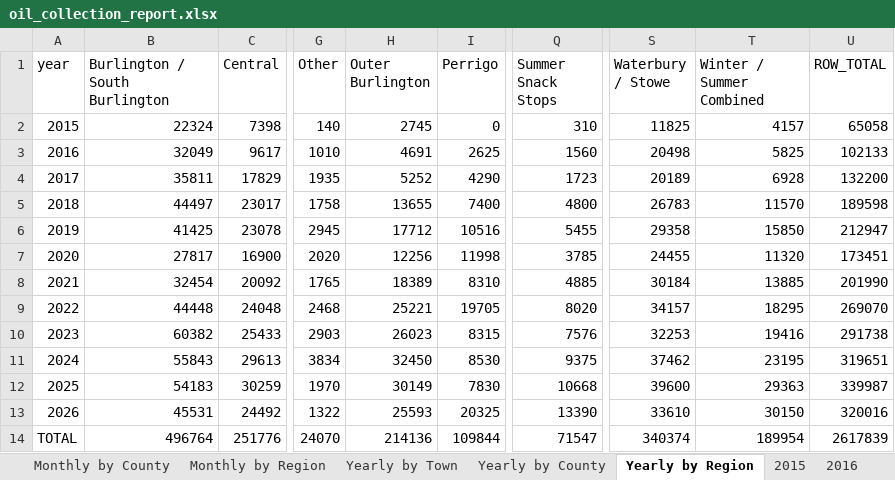
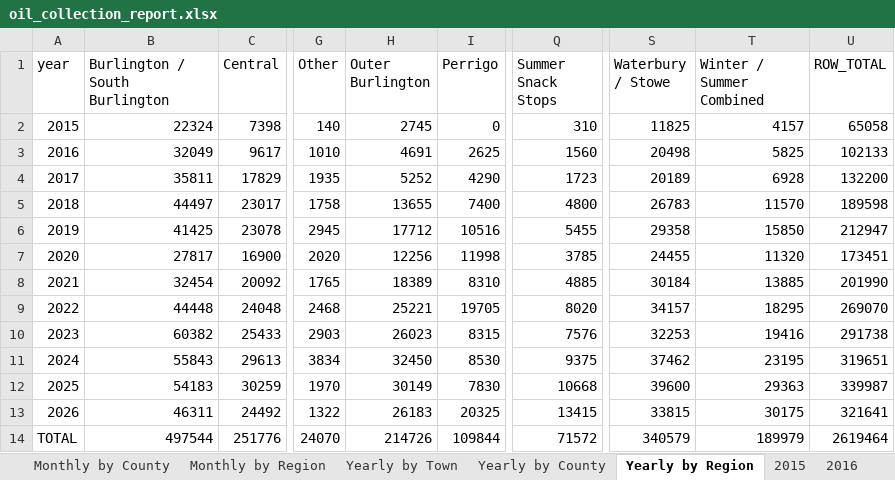
Before and after one commit to burnssargent-eng/blackbear_dashboard, an Excel workbook: oil_collection_report.xlsx, sheet Yearly by Region, drawn as a sheet; only a part is shown, gaps mark what is left out; values as stored, in another font and other column widths than the file's, no borders; the diff names each change by its address in the sheet, - before the commit and + after, or states it on an @@ line.

```diff
--- a/oil_collection_report.xlsx (sheet Yearly by Region)
+++ b/oil_collection_report.xlsx (sheet Yearly by Region)
-B13 (Burlington / South Burlington): 45531
+B13 (Burlington / South Burlington): 46311
-H13 (Outer Burlington): 25593
+H13 (Outer Burlington): 26183
-Q13 (Summer Snack Stops): 13390
+Q13 (Summer Snack Stops): 13415
-S13 (Waterbury / Stowe): 33610
+S13 (Waterbury / Stowe): 33815
-T13 (Winter / Summer Combined): 30150
+T13 (Winter / Summer Combined): 30175
-U13 (ROW_TOTAL): 320016
+U13 (ROW_TOTAL): 321641
-B14 (Burlington / South Burlington): 496764
+B14 (Burlington / South Burlington): 497544
-H14 (Outer Burlington): 214136
+H14 (Outer Burlington): 214726
-Q14 (Summer Snack Stops): 71547
+Q14 (Summer Snack Stops): 71572
-S14 (Waterbury / Stowe): 340374
+S14 (Waterbury / Stowe): 340579
-T14 (Winter / Summer Combined): 189954
+T14 (Winter / Summer Combined): 189979
-U14 (ROW_TOTAL): 2617839
+U14 (ROW_TOTAL): 2619464
```
Also changed, not shown: sheet 2026, sheet Monthly by Region, sheet Yearly by Town, sheet Monthly by Town, sheet Yearly by County, sheet Summer Snack Stops, 5 more sheets, 11 other files.
